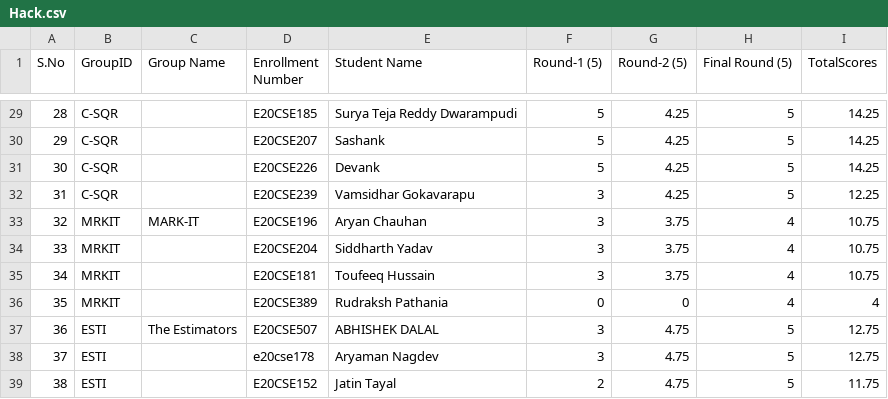
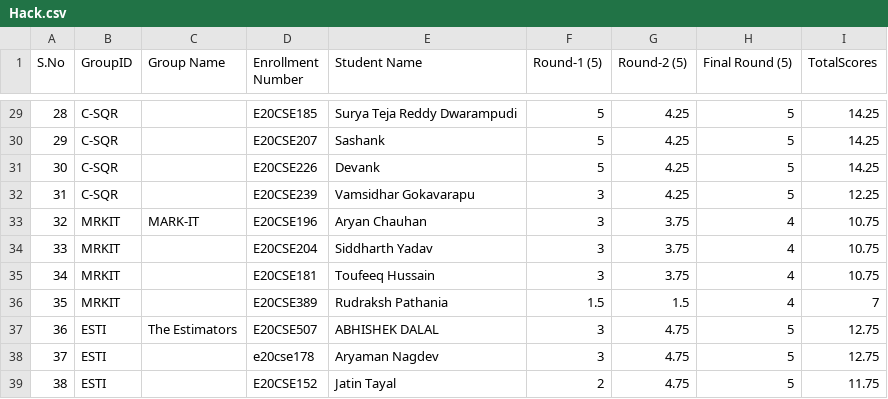
Before and after one commit to chandanNapster/PythonDataAnalysisWithPandasNumpySeabourn, a CSV file: Data/Hack.csv, drawn as a sheet; only a part is shown, gaps mark what is left out.

Commit message:
Update Hack.csv

```diff
--- a/Data/Hack.csv
+++ b/Data/Hack.csv
@@ -35,3 +35,3 @@ S.No,GroupID,Group Name,Enrollment Number,Student Name,Round-1 (5),Round-2 (5),F
 34,MRKIT,,E20CSE181, Toufeeq  Hussain,3,3.75,4,10.75
-35,MRKIT,,E20CSE389,Rudraksh Pathania,0,0,4,4
+35,MRKIT,,E20CSE389,Rudraksh Pathania,1.5,1.5,4,7
 36,ESTI,The Estimators,E20CSE507,ABHISHEK DALAL,3,4.75,5,12.75
```
